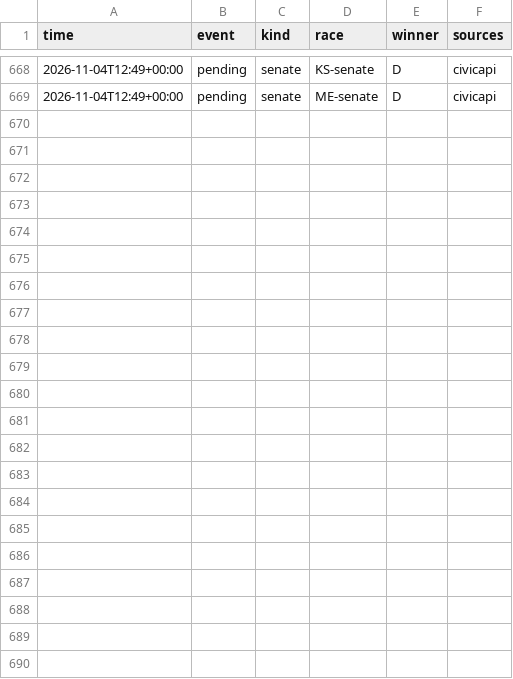
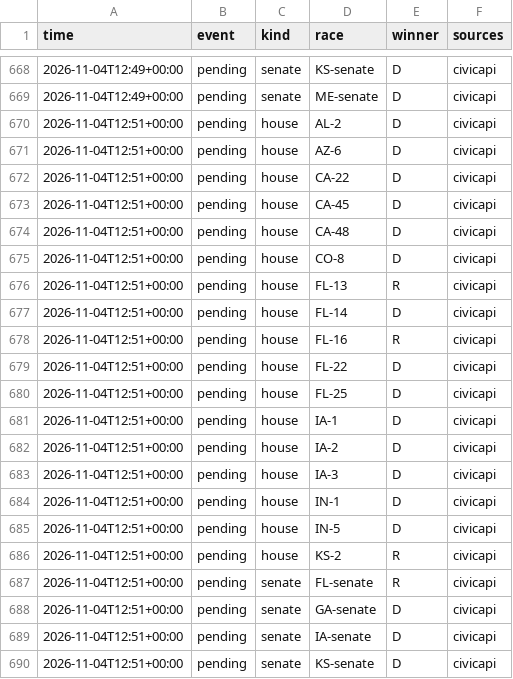
Before and after one commit to danbaer0413-cpu/election-needle, a CSV file: data/auto_calls_log.csv, drawn as a sheet; only a part is shown, gaps mark what is left out.

```diff
--- a/data/auto_calls_log.csv
+++ b/data/auto_calls_log.csv
@@ -669 +669,22 @@ time,event,kind,race,winner,sources
 2026-11-04T12:49+00:00,pending,senate,ME-senate,D,civicapi
+2026-11-04T12:51+00:00,pending,house,AL-2,D,civicapi
+2026-11-04T12:51+00:00,pending,house,AZ-6,D,civicapi
+2026-11-04T12:51+00:00,pending,house,CA-22,D,civicapi
+2026-11-04T12:51+00:00,pending,house,CA-45,D,civicapi
+2026-11-04T12:51+00:00,pending,house,CA-48,D,civicapi
+2026-11-04T12:51+00:00,pending,house,CO-8,D,civicapi
+2026-11-04T12:51+00:00,pending,house,FL-13,R,civicapi
+2026-11-04T12:51+00:00,pending,house,FL-14,D,civicapi
+2026-11-04T12:51+00:00,pending,house,FL-16,R,civicapi
+2026-11-04T12:51+00:00,pending,house,FL-22,D,civicapi
+2026-11-04T12:51+00:00,pending,house,FL-25,D,civicapi
+2026-11-04T12:51+00:00,pending,house,IA-1,D,civicapi
+2026-11-04T12:51+00:00,pending,house,IA-2,D,civicapi
+2026-11-04T12:51+00:00,pending,house,IA-3,D,civicapi
+2026-11-04T12:51+00:00,pending,house,IN-1,D,civicapi
+2026-11-04T12:51+00:00,pending,house,IN-5,D,civicapi
+2026-11-04T12:51+00:00,pending,house,KS-2,R,civicapi
+2026-11-04T12:51+00:00,pending,senate,FL-senate,R,civicapi
+2026-11-04T12:51+00:00,pending,senate,GA-senate,D,civicapi
+2026-11-04T12:51+00:00,pending,senate,IA-senate,D,civicapi
+2026-11-04T12:51+00:00,pending,senate,KS-senate,D,civicapi
```
Also changed, not shown: data/calls_pending.csv, data/needle_log.csv, 2 other files.
